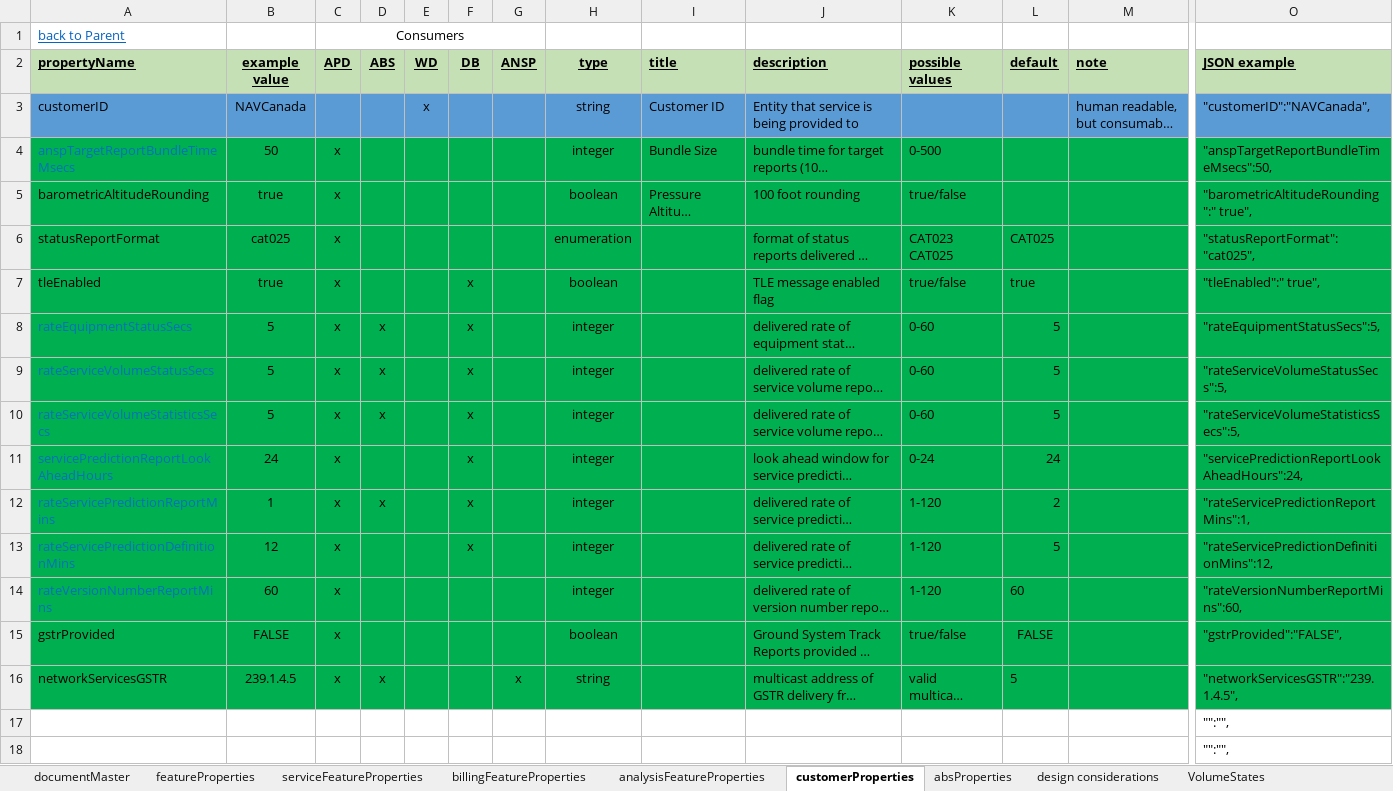
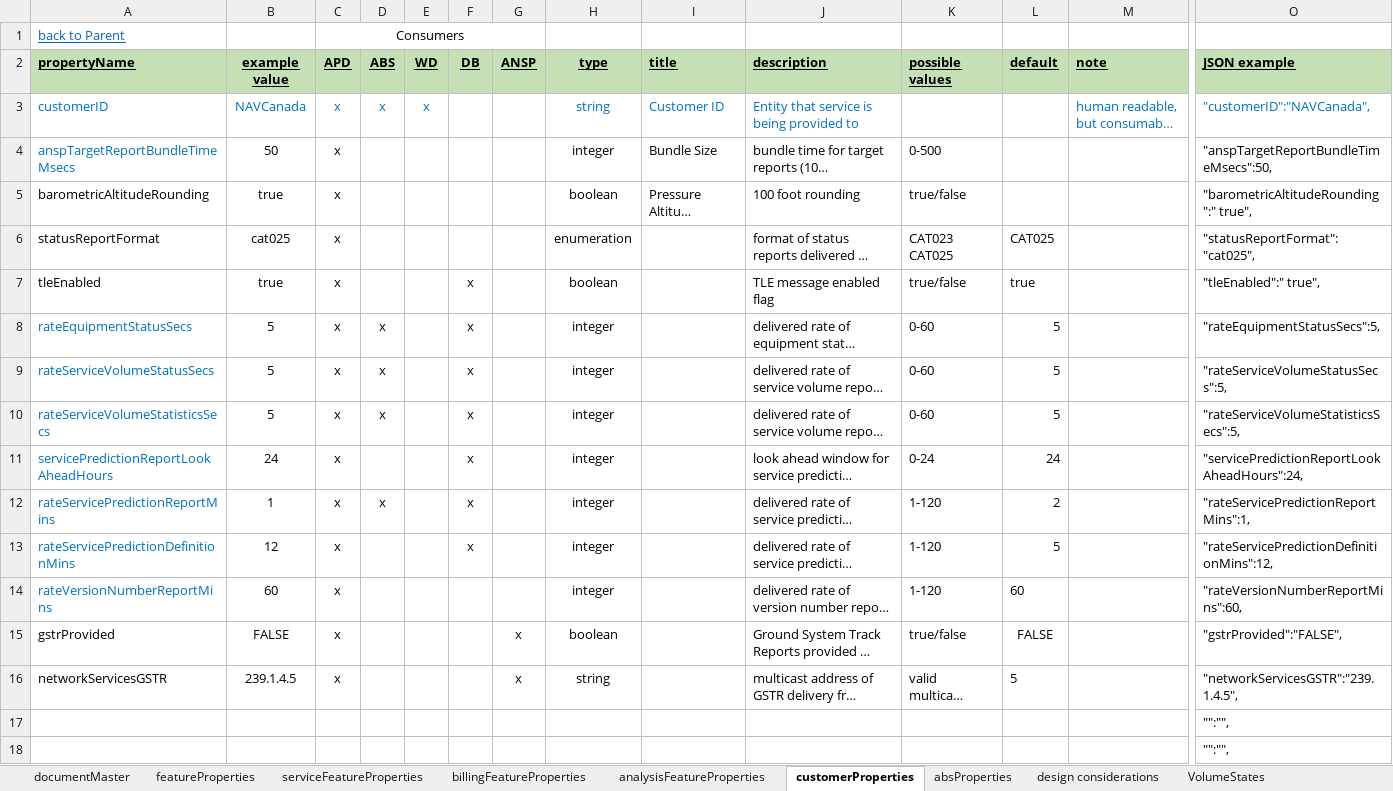
Before and after one commit to heystew/spatialtesting, an Excel workbook: volumesforNav_Sprint3/GeoJSON_PropertyFields.xlsx, sheet customerProperties, drawn as a sheet; only a part is shown, gaps mark what is left out; long unchanged cells end in …; values as stored, in another font and other column widths than the file's, no borders; the diff covers the shown part only; the diff names each change by its address in the sheet, - before the commit and + after, or states it on an @@ line.

```diff
--- a/volumesforNav_Sprint3/GeoJSON_PropertyFields.xlsx (sheet customerProperties)
+++ b/volumesforNav_Sprint3/GeoJSON_PropertyFields.xlsx (sheet customerProperties)
-A3:O3 fill: #5B9BD5
+A3:O3 fill: none
-A3:B3 text colour: black
+A3:B3 text colour: #0070C0
-C3 (APD): (empty)
+C3 (APD): x
-D3 (ABS): (empty)
+D3 (ABS): x
-E3 text colour: black
+E3 text colour: #0070C0
-H3:J3 text colour: black
+H3:J3 text colour: #0070C0
-M3 text colour: black
+M3 text colour: #0070C0
-O3 text colour: black
+O3 text colour: #0070C0
-A4:O16 fill: #00B050
+A4:O16 fill: none
-G15 (ANSP): (empty)
+G15 (ANSP): x
-D16 (ABS): x
+D16 (ABS): (empty)
```
Also changed, not shown: cell formats elsewhere in this sheet, sheet serviceFeatureProperties, sheet documentMaster, sheet featureProperties, sheet billingFeatureProperties, sheet analysisFeatureProperties, formulas that keep their value.
